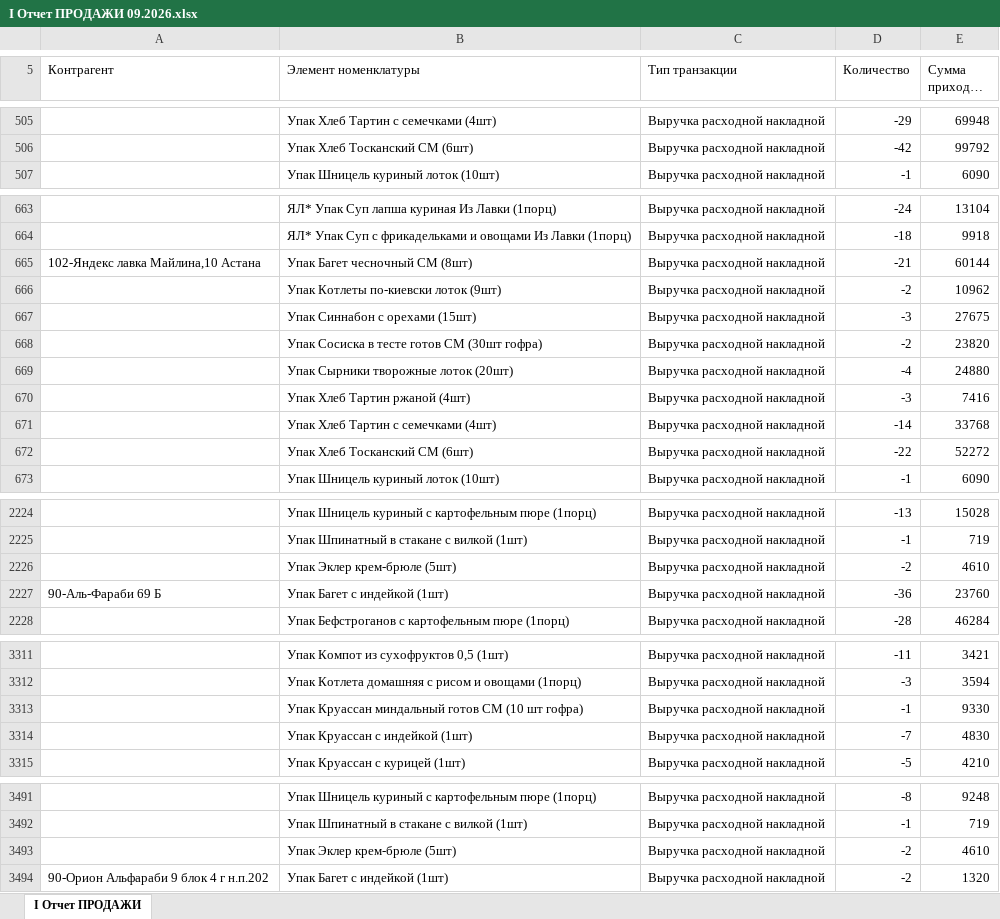
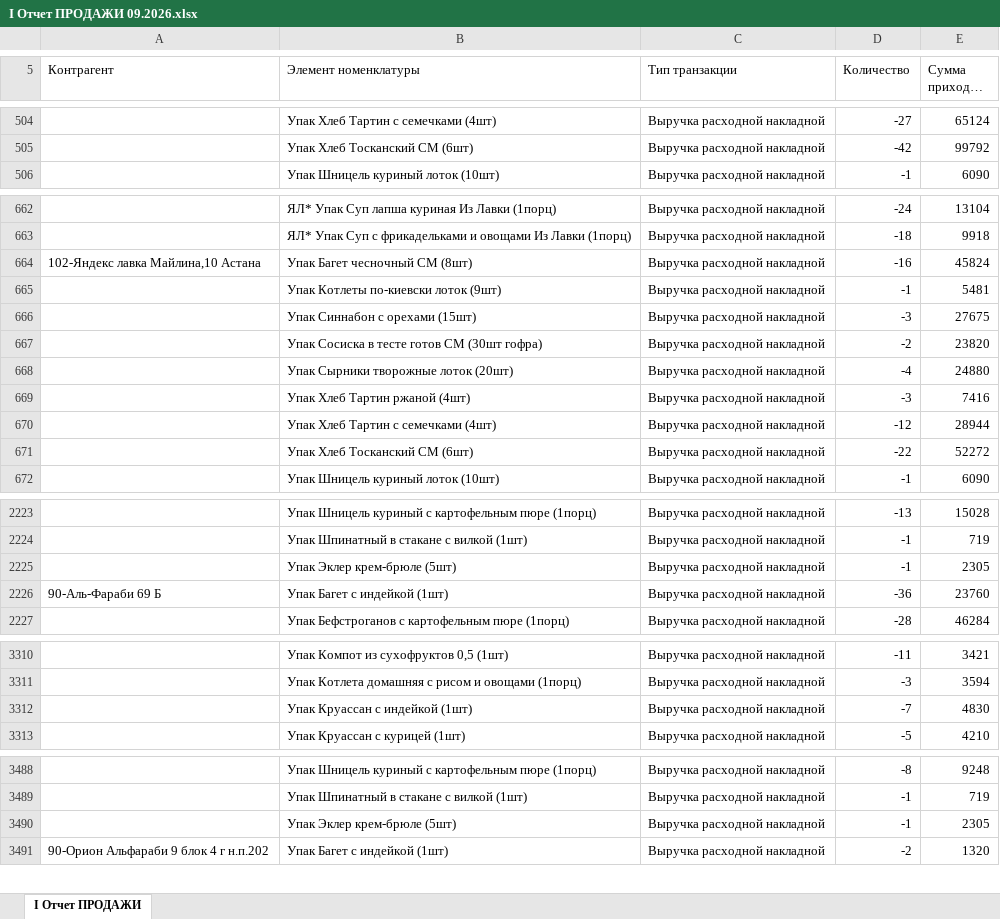
Before and after one commit to Olgagerassimenko/fin-director, an Excel workbook: I Отчет ПРОДАЖИ 09.2026.xlsx, sheet I Отчет ПРОДАЖИ, drawn as a sheet; only a part is shown, gaps mark what is left out; long unchanged cells end in …; values as stored, in another font and other column widths than the file's, no borders; removed rows and columns are numbered as before the commit, all else as after; the diff covers the shown part only; the diff names each change by its address in the sheet, - before the commit and + after, or states it on an @@ line.

```diff
--- a/I Отчет ПРОДАЖИ 09.2026.xlsx (sheet I Отчет ПРОДАЖИ)
+++ b/I Отчет ПРОДАЖИ 09.2026.xlsx (sheet I Отчет ПРОДАЖИ)
-D504 (Количество): -29
+D504 (Количество): -27
-E504 (Сумма прихода, тнг.): 69948
+E504 (Сумма прихода, тнг.): 65124
-D664 (Количество): -21
+D664 (Количество): -16
-E664 (Сумма прихода, тнг.): 60144
+E664 (Сумма прихода, тнг.): 45824
-D665 (Количество): -2
+D665 (Количество): -1
-E665 (Сумма прихода, тнг.): 10962
+E665 (Сумма прихода, тнг.): 5481
-D670 (Количество): -14
+D670 (Количество): -12
-E670 (Сумма прихода, тнг.): 33768
+E670 (Сумма прихода, тнг.): 28944
-row 2226:  | Упак Эклер крем-брюле (5шт) | Выручка расходной накладной | -2 | 4610
@@ row 3345 moved to row 2225: Упак Эклер крем-брюле (5шт) @@
-row 3313:  | Упак Круассан миндальный готов СМ (10 шт гофра) | Выручка расходной накладной | -1 | 9330
-row 3493:  | Упак Эклер крем-брюле (5шт) | Выручка расходной накладной | -2 | 4610
@@ row 4106 moved to row 3490: Упак Эклер крем-брюле (5шт) @@
```
Also changed, not shown: 11 added rows, 12 removed rows, 1 moved row and 45 edited cells elsewhere in this sheet, I Отчет ПРОДАЖИ 01.2026.xlsx, I Отчет ПРОДАЖИ 02.2026.xlsx, 36 other files.
